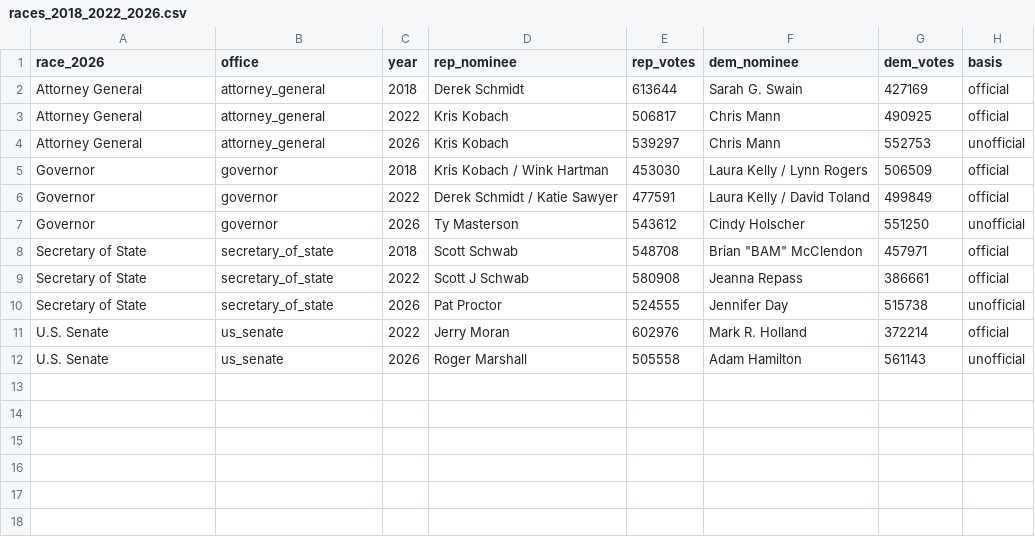
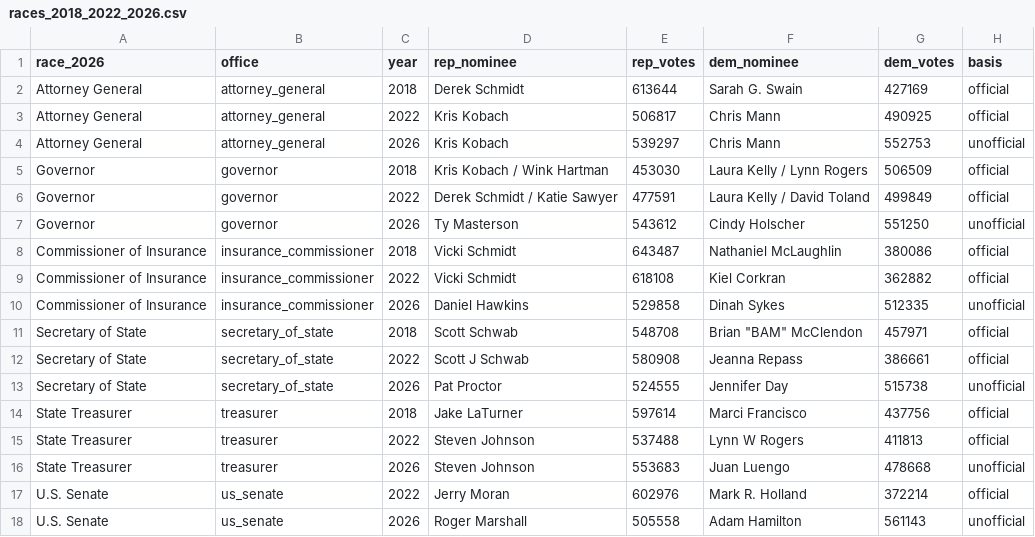
Before and after one commit to kevinnbass/red-states-2026-midterm-expected-vote, a CSV file: data/derived/KS/races_2018_2022_2026.csv, drawn as a sheet.

```diff
--- a/data/derived/KS/races_2018_2022_2026.csv
+++ b/data/derived/KS/races_2018_2022_2026.csv
@@ -7,2 +7,5 @@ Governor,governor,2022,Derek Schmidt / Katie Sawyer,477591,Laura Kelly / David T
 Governor,governor,2026,Ty Masterson,543612,Cindy Holscher,551250,unofficial
+Commissioner of Insurance,insurance_commissioner,2018,Vicki Schmidt,643487,Nathaniel McLaughlin,380086,official
+Commissioner of Insurance,insurance_commissioner,2022,Vicki Schmidt,618108,Kiel Corkran,362882,official
+Commissioner of Insurance,insurance_commissioner,2026,Daniel Hawkins,529858,Dinah Sykes,512335,unofficial
 Secretary of State,secretary_of_state,2018,Scott Schwab,548708,"Brian ""BAM"" McClendon",457971,official
@@ -10,2 +13,5 @@ Secretary of State,secretary_of_state,2022,Scott J Schwab,580908,Jeanna Repass,3
 Secretary of State,secretary_of_state,2026,Pat Proctor,524555,Jennifer Day,515738,unofficial
+State Treasurer,treasurer,2018,Jake LaTurner,597614,Marci Francisco,437756,official
+State Treasurer,treasurer,2022,Steven Johnson,537488,Lynn W Rogers,411813,official
+State Treasurer,treasurer,2026,Steven Johnson,553683,Juan Luengo,478668,unofficial
 U.S. Senate,us_senate,2022,Jerry Moran,602976,Mark R. Holland,372214,official
```
Also changed, not shown: data/SOURCES.csv, data/derived/KS/expected.csv, 52 other files.
